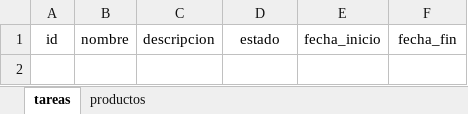
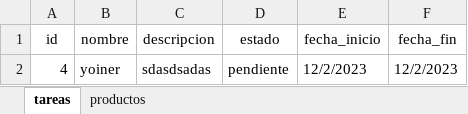
Before and after one commit to YOYO-DR/git-flow, an Excel workbook: hojaDatos.xlsx, sheet tareas, drawn as a sheet; values as stored, in another font and other column widths than the file's, no borders; the diff names each change by its address in the sheet, - before the commit and + after, or states it on an @@ line.

Commit message:
creacion de la funcion actualizar tarea

```diff
--- a/hojaDatos.xlsx (sheet tareas)
+++ b/hojaDatos.xlsx (sheet tareas)
+row 2: 4 | yoiner | sdasdsadas | pendiente | 12/2/2023 | 12/2/2023
```
Also changed, not shown: 1 other file.
